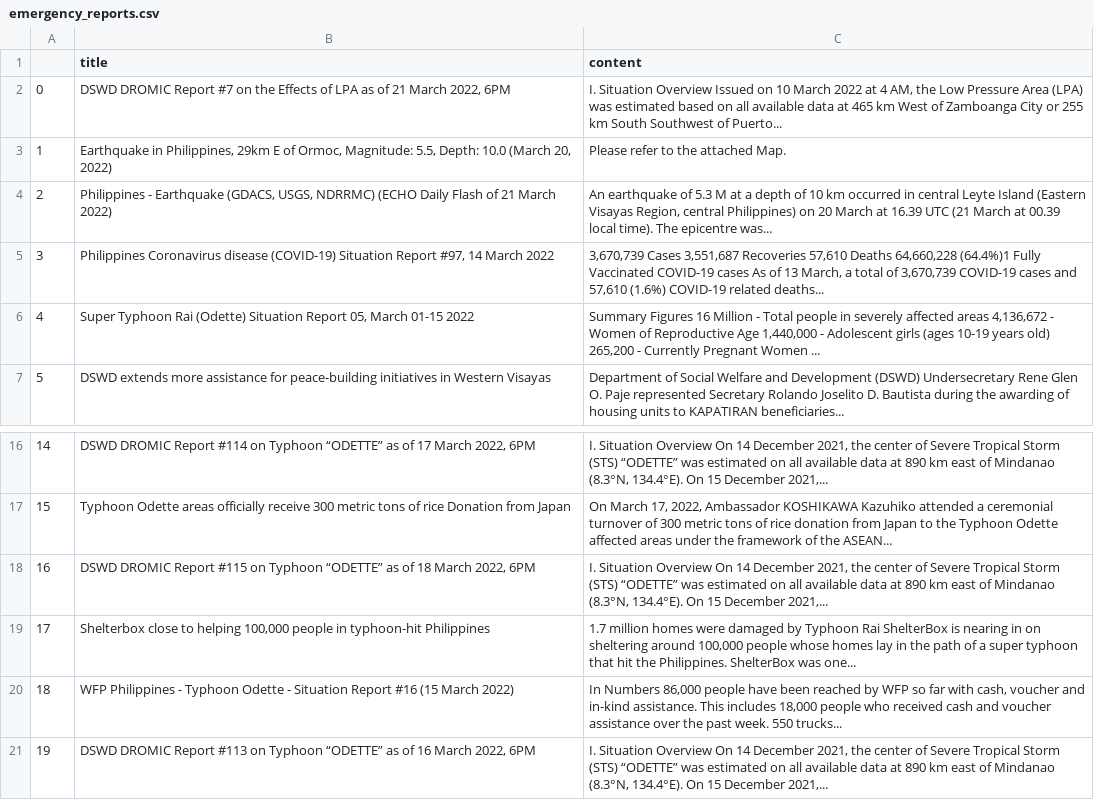
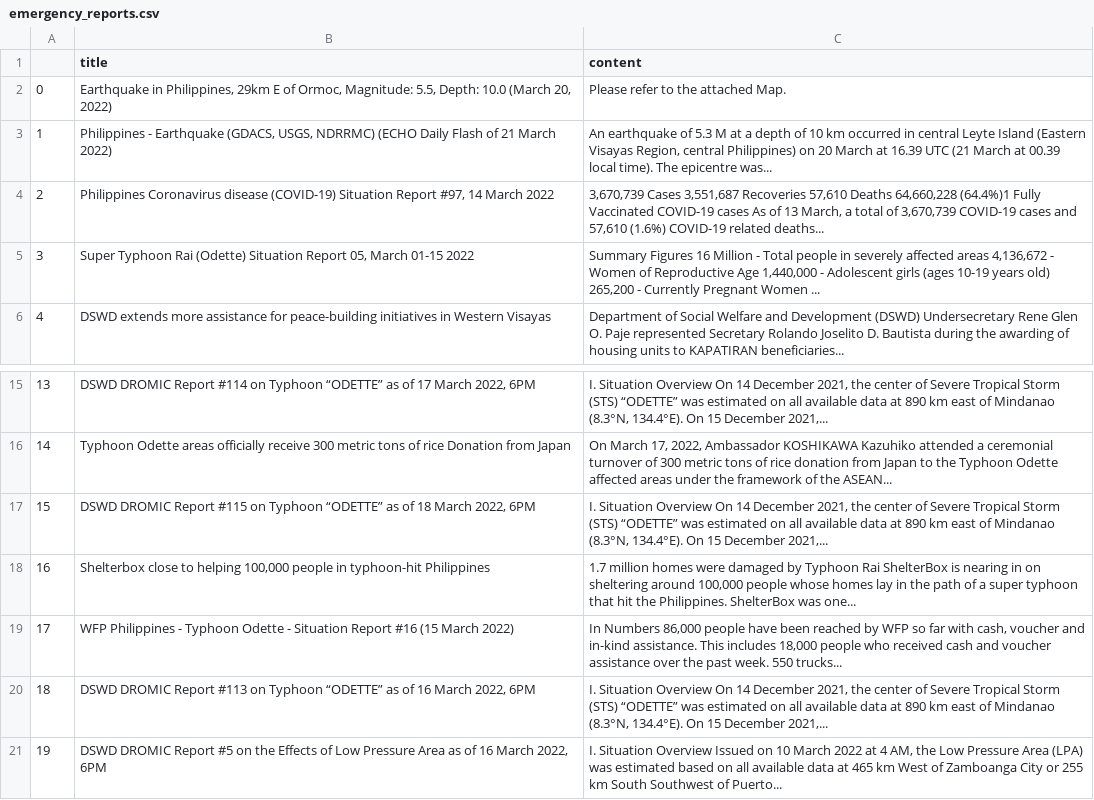
Before and after one commit to jgulane/Autoscraper-2, a CSV file: emergency_reports.csv, drawn as a sheet; only a part is shown, gaps mark what is left out; removed rows and columns are numbered as before the commit, all else as after; the diff names each change by its address in the sheet, - before the commit and + after, or states it on an @@ line.

```diff
--- a/emergency_reports.csv
+++ b/emergency_reports.csv
-row 2: 0 | DSWD DROMIC Report #7 on the Effects of LPA as of 21 March 2022, 6PM | I. Situation Overview Issued on 10 March 2022 at 4 AM, the Low Pressure Area (LPA) was estimated based on all available data at 465 km West of Zamboanga City or 255 km South Southwest of Puerto...
@@ column A renumbered between rows 2 and 20 @@
+row 21: 19 | DSWD DROMIC Report #5 on the Effects of Low Pressure Area as of 16 March 2022, 6PM | I. Situation Overview Issued on 10 March 2022 at 4 AM, the Low Pressure Area (LPA) was estimated based on all available data at 465 km West of Zamboanga City or 255 km South Southwest of Puerto...
```
